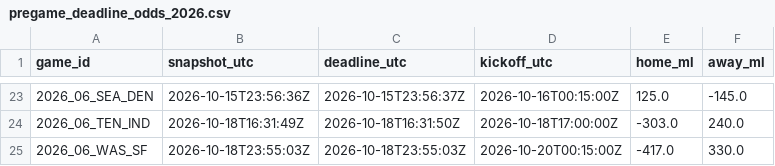
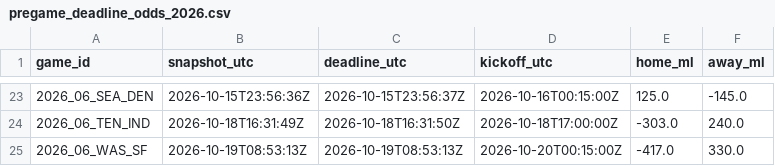
Before and after one commit to stiff25/NFL-Model, a CSV file: data/pregame_deadline_odds_2026.csv, drawn as a sheet; only a part is shown, gaps mark what is left out.

```diff
--- a/data/pregame_deadline_odds_2026.csv
+++ b/data/pregame_deadline_odds_2026.csv
@@ -24,2 +24,2 @@ game_id,snapshot_utc,deadline_utc,kickoff_utc,home_ml,away_ml
 2026_06_TEN_IND,2026-10-18T16:31:49Z,2026-10-18T16:31:50Z,2026-10-18T17:00:00Z,-303.0,240.0
-2026_06_WAS_SF,2026-10-18T23:55:03Z,2026-10-18T23:55:03Z,2026-10-20T00:15:00Z,-417.0,330.0
+2026_06_WAS_SF,2026-10-19T08:53:13Z,2026-10-19T08:53:13Z,2026-10-20T00:15:00Z,-417.0,330.0
```
Also changed, not shown: 6 other files.
